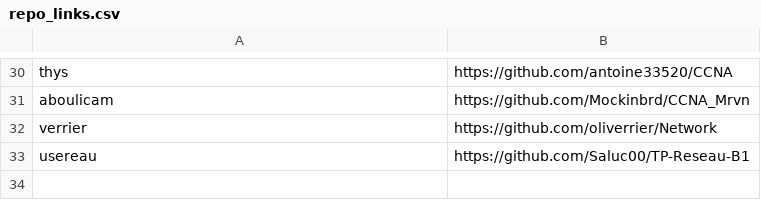
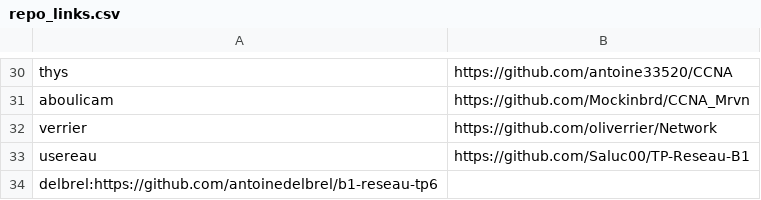
Before and after one commit to StevenDias33/B1-Reseau-2018, a CSV file: tp/6/repo_links.csv, drawn as a sheet; only a part is shown, gaps mark what is left out.

Commit message:
add delbrel

```diff
--- a/tp/6/repo_links.csv
+++ b/tp/6/repo_links.csv
@@ -33 +33,2 @@ verrier,https://github.com/oliverrier/Network
 usereau,https://github.com/Saluc00/TP-Reseau-B1
+delbrel:https://github.com/antoinedelbrel/b1-reseau-tp6
```
